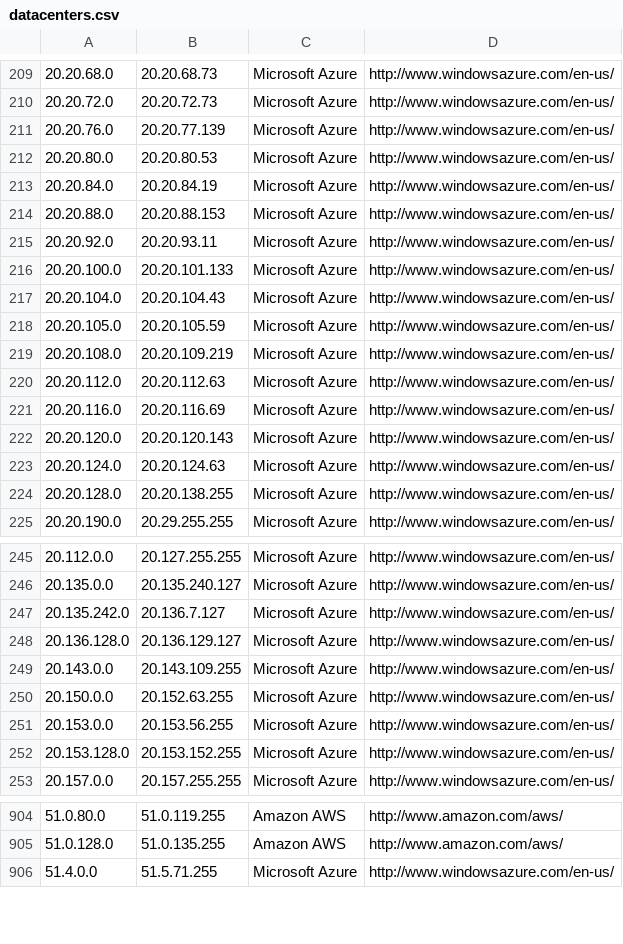
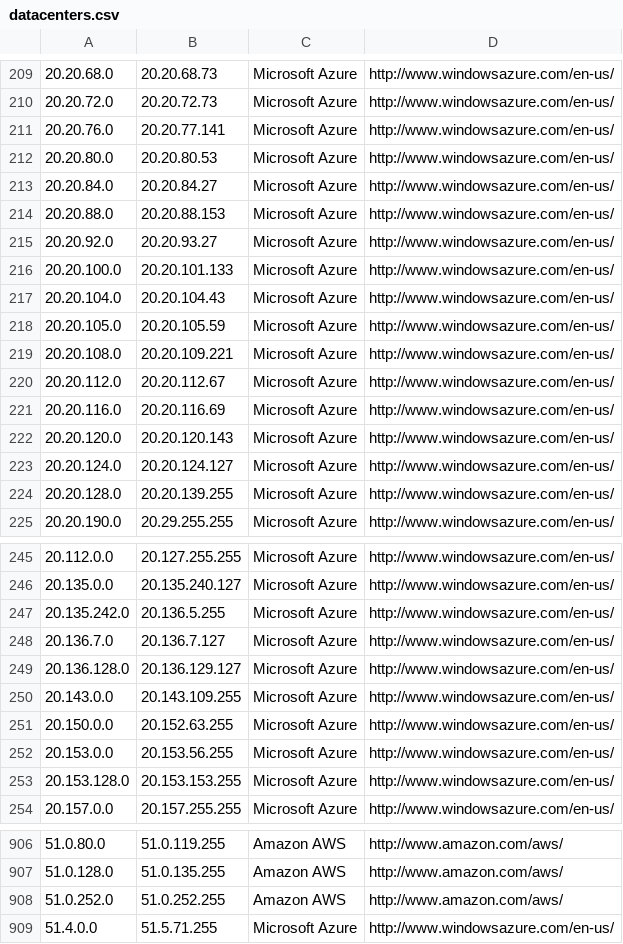
Before and after one commit to growlfm/odl, a CSV file: odl/data/datacenters.csv, drawn as a sheet; only a part is shown, gaps mark what is left out; the diff covers the shown part only.

Commit message:
Update IP list

```diff
--- a/odl/data/datacenters.csv
+++ b/odl/data/datacenters.csv
@@ -210,7 +210,7 @@
 20.20.72.0,20.20.72.73,Microsoft Azure,http://www.windowsazure.com/en-us/
-20.20.76.0,20.20.77.139,Microsoft Azure,http://www.windowsazure.com/en-us/
+20.20.76.0,20.20.77.141,Microsoft Azure,http://www.windowsazure.com/en-us/
 20.20.80.0,20.20.80.53,Microsoft Azure,http://www.windowsazure.com/en-us/
-20.20.84.0,20.20.84.19,Microsoft Azure,http://www.windowsazure.com/en-us/
+20.20.84.0,20.20.84.27,Microsoft Azure,http://www.windowsazure.com/en-us/
 20.20.88.0,20.20.88.153,Microsoft Azure,http://www.windowsazure.com/en-us/
-20.20.92.0,20.20.93.11,Microsoft Azure,http://www.windowsazure.com/en-us/
+20.20.92.0,20.20.93.27,Microsoft Azure,http://www.windowsazure.com/en-us/
 20.20.100.0,20.20.101.133,Microsoft Azure,http://www.windowsazure.com/en-us/
@@ -218,8 +218,8 @@
 20.20.105.0,20.20.105.59,Microsoft Azure,http://www.windowsazure.com/en-us/
-20.20.108.0,20.20.109.219,Microsoft Azure,http://www.windowsazure.com/en-us/
-20.20.112.0,20.20.112.63,Microsoft Azure,http://www.windowsazure.com/en-us/
+20.20.108.0,20.20.109.221,Microsoft Azure,http://www.windowsazure.com/en-us/
+20.20.112.0,20.20.112.67,Microsoft Azure,http://www.windowsazure.com/en-us/
 20.20.116.0,20.20.116.69,Microsoft Azure,http://www.windowsazure.com/en-us/
 20.20.120.0,20.20.120.143,Microsoft Azure,http://www.windowsazure.com/en-us/
-20.20.124.0,20.20.124.63,Microsoft Azure,http://www.windowsazure.com/en-us/
-20.20.128.0,20.20.138.255,Microsoft Azure,http://www.windowsazure.com/en-us/
+20.20.124.0,20.20.124.127,Microsoft Azure,http://www.windowsazure.com/en-us/
+20.20.128.0,20.20.139.255,Microsoft Azure,http://www.windowsazure.com/en-us/
 20.20.190.0,20.29.255.255,Microsoft Azure,http://www.windowsazure.com/en-us/
@@ -246,3 +246,4 @@
 20.135.0.0,20.135.240.127,Microsoft Azure,http://www.windowsazure.com/en-us/
-20.135.242.0,20.136.7.127,Microsoft Azure,http://www.windowsazure.com/en-us/
+20.135.242.0,20.136.5.255,Microsoft Azure,http://www.windowsazure.com/en-us/
+20.136.7.0,20.136.7.127,Microsoft Azure,http://www.windowsazure.com/en-us/
 20.136.128.0,20.136.129.127,Microsoft Azure,http://www.windowsazure.com/en-us/
@@ -251,3 +252,3 @@
 20.153.0.0,20.153.56.255,Microsoft Azure,http://www.windowsazure.com/en-us/
-20.153.128.0,20.153.152.255,Microsoft Azure,http://www.windowsazure.com/en-us/
+20.153.128.0,20.153.153.255,Microsoft Azure,http://www.windowsazure.com/en-us/
 20.157.0.0,20.157.255.255,Microsoft Azure,http://www.windowsazure.com/en-us/
@@ -905,2 +907,3 @@
 51.0.128.0,51.0.135.255,Amazon AWS,http://www.amazon.com/aws/
+51.0.252.0,51.0.252.255,Amazon AWS,http://www.amazon.com/aws/
 51.4.0.0,51.5.71.255,Microsoft Azure,http://www.windowsazure.com/en-us/
```
Also changed, not shown: 2 added rows and 14 edited cells elsewhere in this file.
